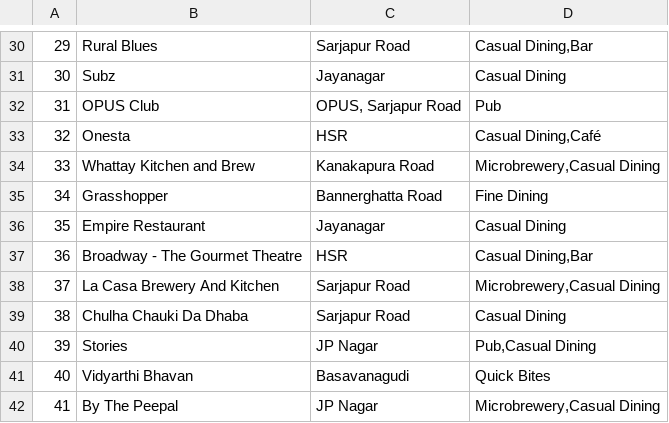
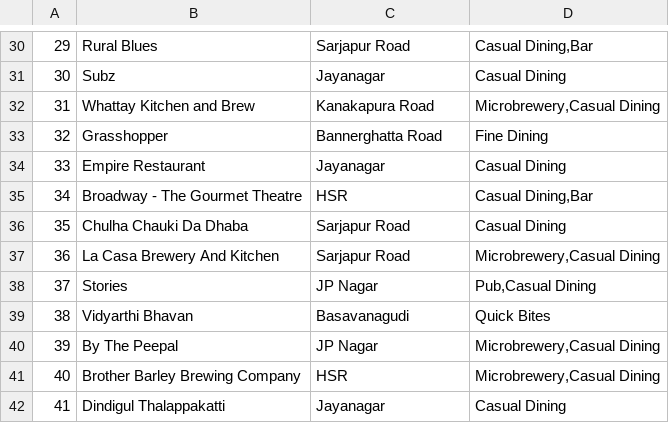
Before and after one commit to lust-for-code/Zomato-Scrapper, a CSV file: zomato_restaurants.csv, drawn as a sheet; only a part is shown, gaps mark what is left out; the diff covers the shown part only; the diff names each change by its address in the sheet, - before the commit and + after, or states it on an @@ line.

```diff
--- a/zomato_restaurants.csv
+++ b/zomato_restaurants.csv
-B32: OPUS Club
+B32: Whattay Kitchen and Brew
-C32: OPUS, Sarjapur Road
+C32: Kanakapura Road
-D32: Pub
+D32: Microbrewery,Casual Dining
-B33: Onesta
+B33: Grasshopper
-C33: HSR
+C33: Bannerghatta Road
-D33: Casual Dining,Café
+D33: Fine Dining
-B34: Whattay Kitchen and Brew
+B34: Empire Restaurant
-C34: Kanakapura Road
+C34: Jayanagar
-D34: Microbrewery,Casual Dining
+D34: Casual Dining
-B35: Grasshopper
+B35: Broadway - The Gourmet Theatre
-C35: Bannerghatta Road
+C35: HSR
-D35: Fine Dining
+D35: Casual Dining,Bar
-B36: Empire Restaurant
+B36: Chulha Chauki Da Dhaba
-C36: Jayanagar
+C36: Sarjapur Road
-B37: Broadway - The Gourmet Theatre
+B37: La Casa Brewery And Kitchen
-C37: HSR
+C37: Sarjapur Road
-D37: Casual Dining,Bar
+D37: Microbrewery,Casual Dining
-B38: La Casa Brewery And Kitchen
+B38: Stories
-C38: Sarjapur Road
+C38: JP Nagar
-D38: Microbrewery,Casual Dining
+D38: Pub,Casual Dining
-B39: Chulha Chauki Da Dhaba
+B39: Vidyarthi Bhavan
-C39: Sarjapur Road
+C39: Basavanagudi
-D39: Casual Dining
+D39: Quick Bites
-B40: Stories
+B40: By The Peepal
-D40: Pub,Casual Dining
+D40: Microbrewery,Casual Dining
-B41: Vidyarthi Bhavan
+B41: Brother Barley Brewing Company
-C41: Basavanagudi
+C41: HSR
-D41: Quick Bites
+D41: Microbrewery,Casual Dining
-B42: By The Peepal
+B42: Dindigul Thalappakatti
-C42: JP Nagar
+C42: Jayanagar
-D42: Microbrewery,Casual Dining
+D42: Casual Dining
```
Also changed, not shown: 1 added row, 1 removed row and 31 edited cells elsewhere in this file, 2 other files.
